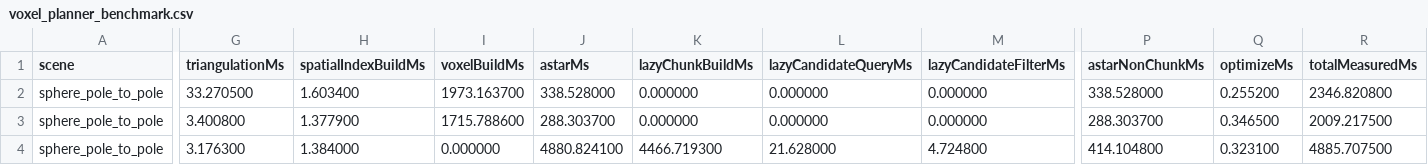
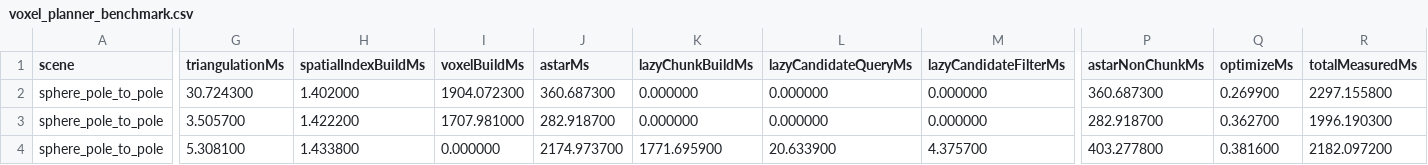
Before and after one commit to qzxhsp9/MovementPath, a CSV file: voxel_planner_benchmark.csv, drawn as a sheet; only a part is shown, gaps mark what is left out; the diff covers the shown part only; the diff names each change by its address in the sheet, - before the commit and + after, or states it on an @@ line.

Commit message:
拆分 chunk 查询范围与写入范围

```diff
--- a/voxel_planner_benchmark.csv
+++ b/voxel_planner_benchmark.csv
-G2 (triangulationMs): 33.270500
+G2 (triangulationMs): 30.724300
-H2 (spatialIndexBuildMs): 1.603400
+H2 (spatialIndexBuildMs): 1.402000
-I2 (voxelBuildMs): 1973.163700
+I2 (voxelBuildMs): 1904.072300
-J2 (astarMs): 338.528000
+J2 (astarMs): 360.687300
-P2 (astarNonChunkMs): 338.528000
+P2 (astarNonChunkMs): 360.687300
-Q2 (optimizeMs): 0.255200
+Q2 (optimizeMs): 0.269900
-R2 (totalMeasuredMs): 2346.820800
+R2 (totalMeasuredMs): 2297.155800
-G3 (triangulationMs): 3.400800
+G3 (triangulationMs): 3.505700
-H3 (spatialIndexBuildMs): 1.377900
+H3 (spatialIndexBuildMs): 1.422200
-I3 (voxelBuildMs): 1715.788600
+I3 (voxelBuildMs): 1707.981000
-J3 (astarMs): 288.303700
+J3 (astarMs): 282.918700
-P3 (astarNonChunkMs): 288.303700
+P3 (astarNonChunkMs): 282.918700
-Q3 (optimizeMs): 0.346500
+Q3 (optimizeMs): 0.362700
-R3 (totalMeasuredMs): 2009.217500
+R3 (totalMeasuredMs): 1996.190300
-G4 (triangulationMs): 3.176300
+G4 (triangulationMs): 5.308100
-H4 (spatialIndexBuildMs): 1.384000
+H4 (spatialIndexBuildMs): 1.433800
-J4 (astarMs): 4880.824100
+J4 (astarMs): 2174.973700
-K4 (lazyChunkBuildMs): 4466.719300
+K4 (lazyChunkBuildMs): 1771.695900
-L4 (lazyCandidateQueryMs): 21.628000
+L4 (lazyCandidateQueryMs): 20.633900
-M4 (lazyCandidateFilterMs): 4.724800
+M4 (lazyCandidateFilterMs): 4.375700
-P4 (astarNonChunkMs): 414.104800
+P4 (astarNonChunkMs): 403.277800
-Q4 (optimizeMs): 0.323100
+Q4 (optimizeMs): 0.381600
-R4 (totalMeasuredMs): 4885.707500
+R4 (totalMeasuredMs): 2182.097200
```
Also changed, not shown: 32 edited cells elsewhere in this file, 7 other files.
